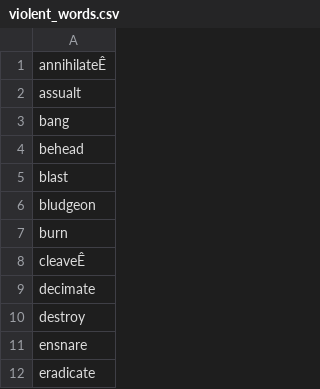
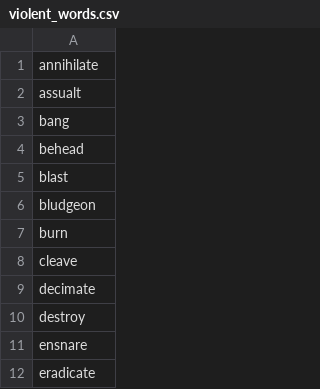
Before and after one commit to bwindsor22/speechr, a CSV file: ref/violent_words.csv, drawn as a sheet; only a part is shown; the diff names each change by its address in the sheet, - before the commit and + after, or states it on an @@ line.

Commit message:
adding simple db load, changing return type to pd.DataFrame

```diff
--- a/ref/violent_words.csv
+++ b/ref/violent_words.csv
-A1: annihilateÊ
+A1: annihilate
-A8: cleaveÊ
+A8: cleave
```
Also changed, not shown: 12 other files.
